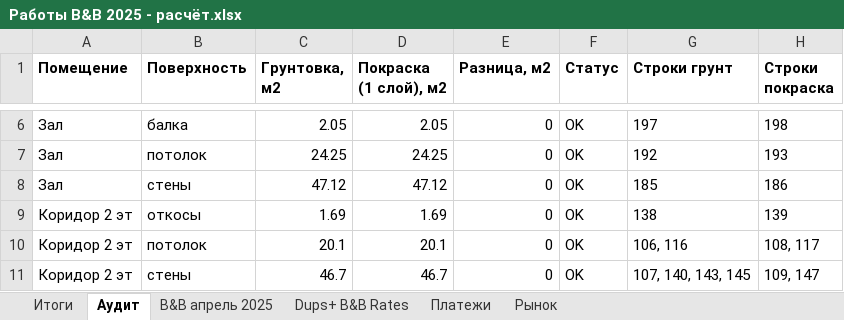
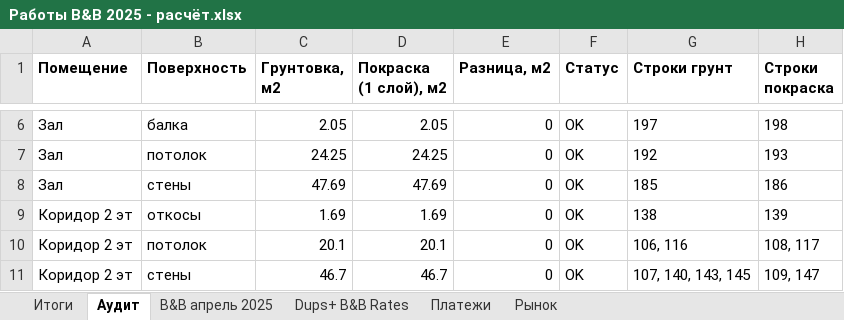
Before and after one commit to yuriyvar/Project, an Excel workbook: Работы B&B 2025 - расчёт.xlsx, sheet Аудит, drawn as a sheet; only a part is shown, gaps mark what is left out; values as stored, in another font and other column widths than the file's, no borders; the diff names each change by its address in the sheet, - before the commit and + after, or states it on an @@ line.

```diff
--- a/Работы B&B 2025 - расчёт.xlsx (sheet Аудит)
+++ b/Работы B&B 2025 - расчёт.xlsx (sheet Аудит)
-C8 (Грунтовка, м2): 47.12
+C8 (Грунтовка, м2): 47.69
-D8 (Покраска (1 слой), м2): 47.12
+D8 (Покраска (1 слой), м2): 47.69
```
Also changed, not shown: sheet Итоги, sheet B&B апрель 2025, 1 other file.
